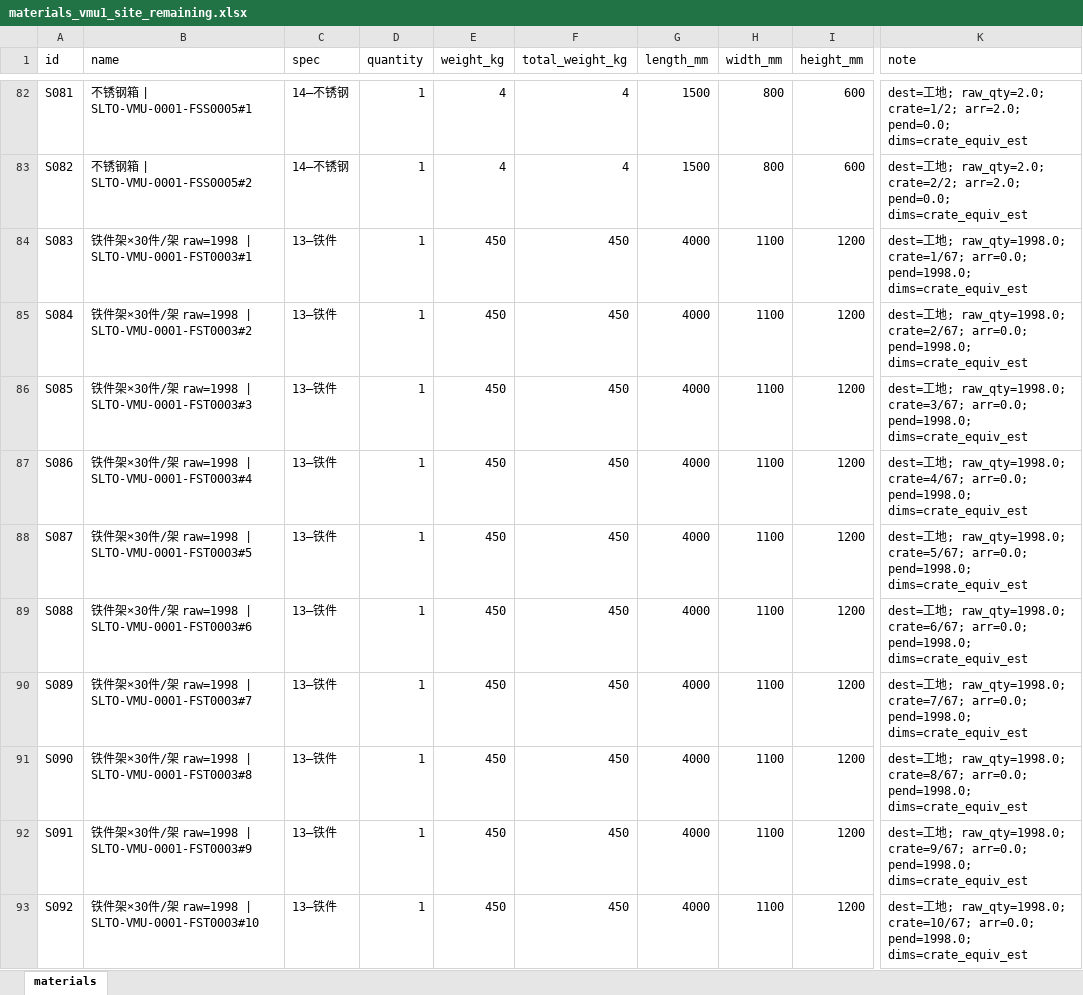
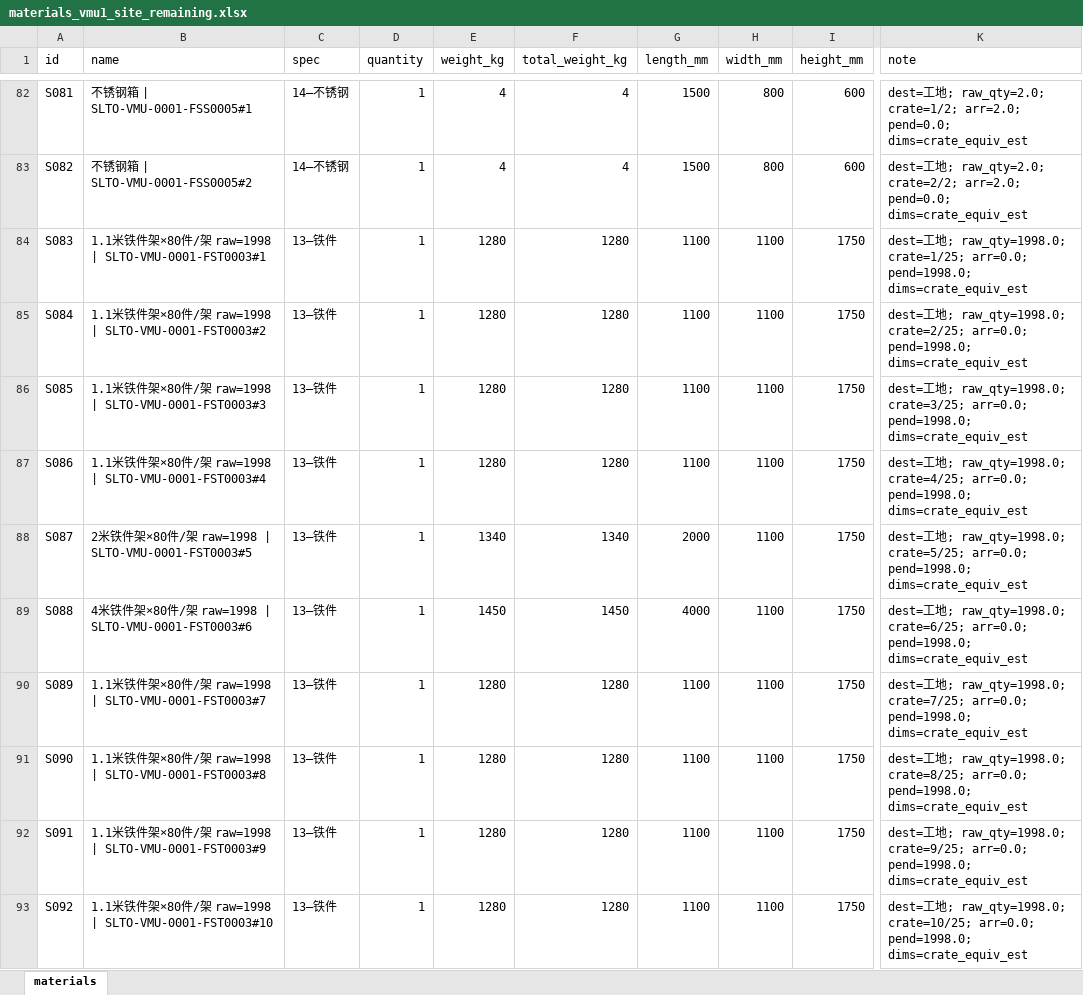
Before and after one commit to LUOaini1213/civil-buddy, an Excel workbook: output/vmu1_site_only/materials_vmu1_site_remaining.xlsx, sheet materials, drawn as a sheet; only a part is shown, gaps mark what is left out; values as stored, in another font and other column widths than the file's, no borders; the diff covers the shown part only; the diff names each change by its address in the sheet, - before the commit and + after, or states it on an @@ line.

Commit message:
feat: VMU1 site pack uses booking N0 and field-like iron frames
Wire site-only estimate to pack_effective booking; model FST crates as 1.1/2/4m mix from loading lists so autonomous N0 lands at 2 instead of 15 solid-outer cabinets.

```diff
--- a/output/vmu1_site_only/materials_vmu1_site_remaining.xlsx (sheet materials)
+++ b/output/vmu1_site_only/materials_vmu1_site_remaining.xlsx (sheet materials)
-B84 (name): 铁件架×30件/…
+B84 (name): 1.1米铁件架×80件/…
-E84:E87 (weight_kg): 450
+E84:E87 (weight_kg): 1280
-F84:F87 (total_weight_kg): 450
+F84:F87 (total_weight_kg): 1280
-G84:G87 (length_mm): 4000
+G84:G87 (length_mm): 1100
-I84:I93 (height_mm): 1200
+I84:I93 (height_mm): 1750
-K84 (note): …; raw_qty=1998.0; crate=1/67; arr=0.0; pend=1998.0;…
+K84 (note): …; raw_qty=1998.0; crate=1/25; arr=0.0; pend=1998.0;…
-B85 (name): 铁件架×30件/…
+B85 (name): 1.1米铁件架×80件/…
-K85 (note): …; raw_qty=1998.0; crate=2/67; arr=0.0; pend=1998.0;…
+K85 (note): …; raw_qty=1998.0; crate=2/25; arr=0.0; pend=1998.0;…
-B86 (name): 铁件架×30件/…
+B86 (name): 1.1米铁件架×80件/…
-K86 (note): …; raw_qty=1998.0; crate=3/67; arr=0.0; pend=1998.0;…
+K86 (note): …; raw_qty=1998.0; crate=3/25; arr=0.0; pend=1998.0;…
-B87 (name): 铁件架×30件/…
+B87 (name): 1.1米铁件架×80件/…
-K87 (note): …; raw_qty=1998.0; crate=4/67; arr=0.0; pend=1998.0;…
+K87 (note): …; raw_qty=1998.0; crate=4/25; arr=0.0; pend=1998.0;…
-B88 (name): 铁件架×30件/架 raw=1998 | SLTO-VMU-0001-FST0003#5
+B88 (name): 2米铁件架×80件/架 raw=1998 | SLTO-VMU-0001-FST0003#5
-E88 (weight_kg): 450
+E88 (weight_kg): 1340
-F88 (total_weight_kg): 450
+F88 (total_weight_kg): 1340
-G88 (length_mm): 4000
+G88 (length_mm): 2000
-K88 (note): …; raw_qty=1998.0; crate=5/67; arr=0.0; pend=1998.0;…
+K88 (note): …; raw_qty=1998.0; crate=5/25; arr=0.0; pend=1998.0;…
-B89 (name): 铁件架×30件/架 raw=1998 | SLTO-VMU-0001-FST0003#6
+B89 (name): 4米铁件架×80件/架 raw=1998 | SLTO-VMU-0001-FST0003#6
-E89 (weight_kg): 450
+E89 (weight_kg): 1450
-F89 (total_weight_kg): 450
+F89 (total_weight_kg): 1450
-K89 (note): …; raw_qty=1998.0; crate=6/67; arr=0.0; pend=1998.0;…
+K89 (note): …; raw_qty=1998.0; crate=6/25; arr=0.0; pend=1998.0;…
-B90 (name): 铁件架×30件/…
+B90 (name): 1.1米铁件架×80件/…
-E90:E93 (weight_kg): 450
+E90:E93 (weight_kg): 1280
-F90:F93 (total_weight_kg): 450
+F90:F93 (total_weight_kg): 1280
-G90:G93 (length_mm): 4000
+G90:G93 (length_mm): 1100
-K90 (note): …; raw_qty=1998.0; crate=7/67; arr=0.0; pend=1998.0;…
+K90 (note): …; raw_qty=1998.0; crate=7/25; arr=0.0; pend=1998.0;…
-B91 (name): 铁件架×30件/…
+B91 (name): 1.1米铁件架×80件/…
-K91 (note): …; raw_qty=1998.0; crate=8/67; arr=0.0; pend=1998.0;…
+K91 (note): …; raw_qty=1998.0; crate=8/25; arr=0.0; pend=1998.0;…
-B92 (name): 铁件架×30件/…
+B92 (name): 1.1米铁件架×80件/…
-K92 (note): …; raw_qty=1998.0; crate=9/67; arr=0.0; pend=1998.0;…
+K92 (note): …; raw_qty=1998.0; crate=9/25; arr=0.0; pend=1998.0;…
-B93 (name): 铁件架×30件/…
+B93 (name): 1.1米铁件架×80件/…
-K93 (note): …; raw_qty=1998.0; crate=10/67; arr=0.0; pend=1998.0;…
+K93 (note): …; raw_qty=1998.0; crate=10/25; arr=0.0; pend=1998.0;…
```
Also changed, not shown: 42 removed rows and 94 edited cells elsewhere in this sheet, 3 other files.
